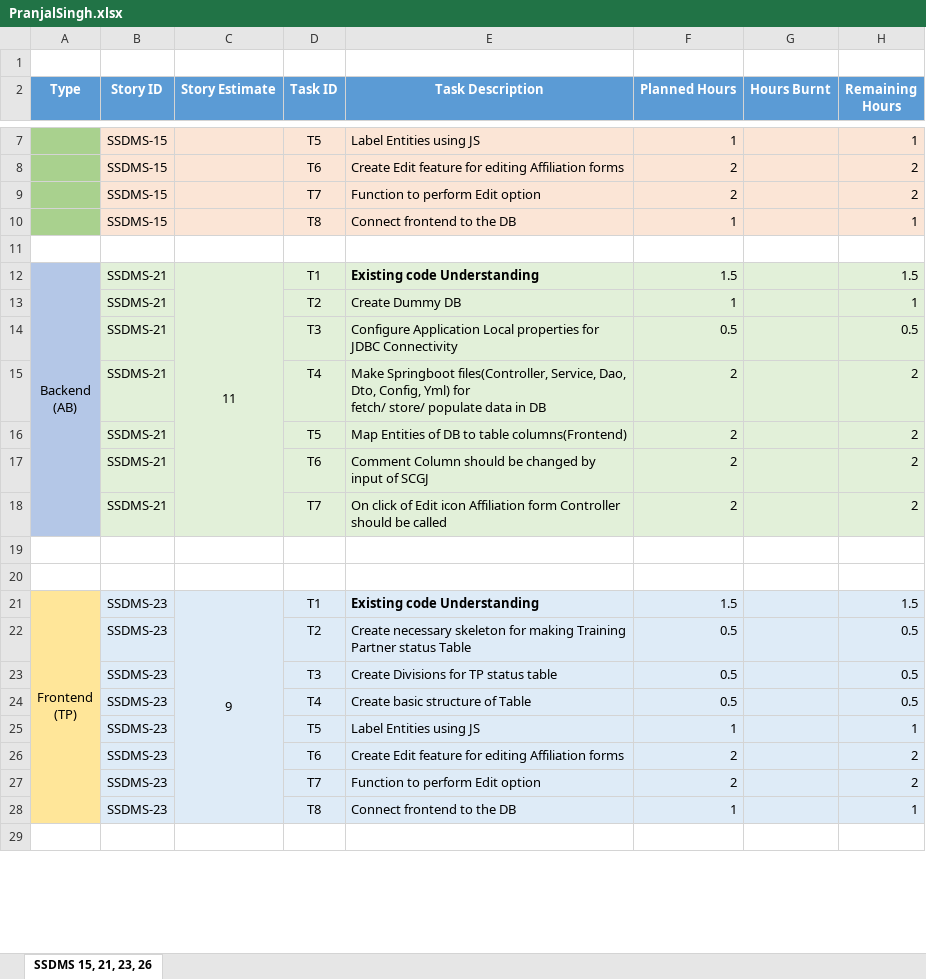
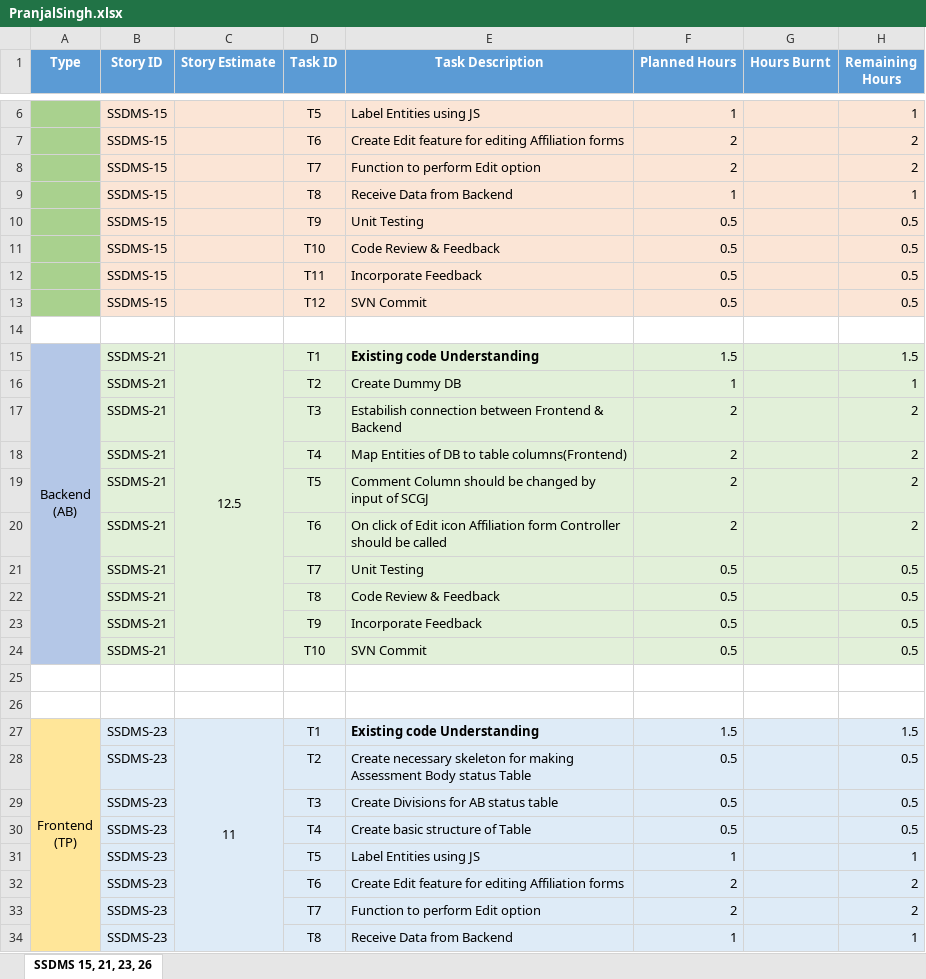
Before and after one commit to SmaltAndBeryl/Internship_2017, an Excel workbook: TeamDetails/TasksBreakDown/PranjalSingh.xlsx, sheet SSDMS 15, 21, 23, 26, drawn as a sheet; only a part is shown, gaps mark what is left out; the shorter side is filled out with more unchanged rows; values as stored, in another font and other column widths than the file's, no borders; removed rows and columns are numbered as before the commit, all else as after; ↵ is a line break in a cell; the diff covers the shown part only; the diff names each change by its address in the sheet, - before the commit and + after, or states it on an @@ line.

Commit message:
Author          : Pranjal Kumar Singh Story Id        : SSDMS: 15, 21, 23,26 Files Modified  : PranjalSingh.xlsx Description     : Sprint Tracking Sheet modified for listing Tasks Breakdown.

```diff
--- a/TeamDetails/TasksBreakDown/PranjalSingh.xlsx (sheet SSDMS 15, 21, 23, 26)
+++ b/TeamDetails/TasksBreakDown/PranjalSingh.xlsx (sheet SSDMS 15, 21, 23, 26)
-row 1: (empty)
-E9 (Task Description): Connect frontend to the DB
+E9 (Task Description): Receive Data from Backend
+row 10:  | SSDMS-15 |  | T9 | Unit Testing | 0.5 |  | 0.5
+row 11:  | SSDMS-15 |  | T10 | Code Review & Feedback | 0.5 |  | 0.5
+row 12:  | SSDMS-15 |  | T11 | Incorporate Feedback | 0.5 |  | 0.5
+row 13:  | SSDMS-15 |  | T12 | SVN Commit | 0.5 |  | 0.5
-C15 (Story Estimate): 11
+C15 (Story Estimate): 12.5
-row 14:  | SSDMS-21 |  | T3 | Configure Application Local properties for JDBC Connectivity | 0.5 |  | 0.5
-D17 (Task ID): T4
+D17 (Task ID): T3
-E17 (Task Description): Make Springboot files(Controller, Service, Dao, Dto, Config, Yml) for ↵ fetch/ store/ populate data in DB
+E17 (Task Description): Estabilish connection between Frontend & Backend
-D18 (Task ID): T5
+D18 (Task ID): T4
-D19 (Task ID): T6
+D19 (Task ID): T5
-D20 (Task ID): T7
+D20 (Task ID): T6
+row 21:  | SSDMS-21 |  | T7 | Unit Testing | 0.5 |  | 0.5
+row 22:  | SSDMS-21 |  | T8 | Code Review & Feedback | 0.5 |  | 0.5
+row 23:  | SSDMS-21 |  | T9 | Incorporate Feedback | 0.5 |  | 0.5
+row 24:  | SSDMS-21 |  | T10 | SVN Commit | 0.5 |  | 0.5
-C27 (Story Estimate): 9
+C27 (Story Estimate): 11
-E28 (Task Description): …for making Training Partner status Table
+E28 (Task Description): …for making Assessment Body status Table
-E29 (Task Description): Create Divisions for TP status table
+E29 (Task Description): Create Divisions for AB status table
-E34 (Task Description): Connect frontend to the DB
+E34 (Task Description): Receive Data from Backend
```
Also changed, not shown: 10 added rows, 2 removed rows, 5 edited cells and cell formats elsewhere in this sheet, formulas that keep their value.
